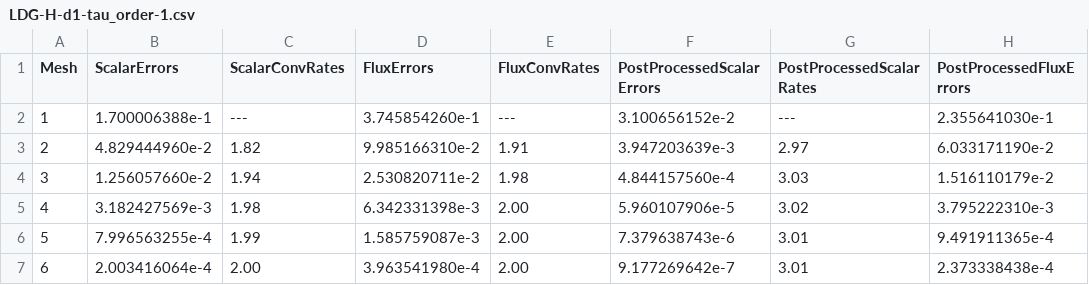
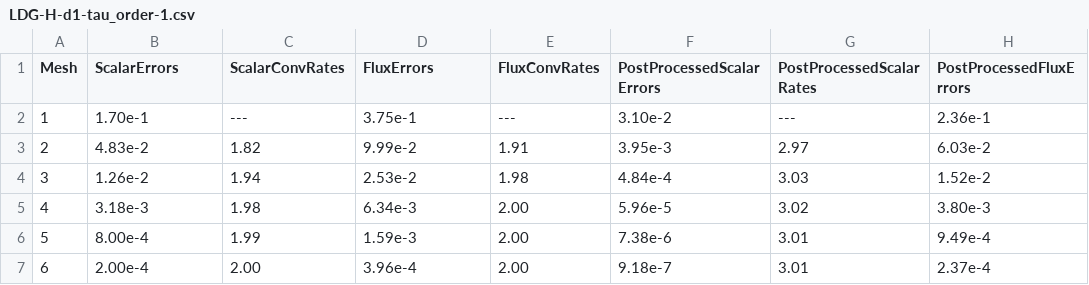
Before and after one commit to thomasgibson/tabula-rasa, a CSV file: results/LDG-H/LDG-H-d1-tau_order-1.csv, drawn as a sheet; only a part is shown; the diff names each change by its address in the sheet, - before the commit and + after, or states it on an @@ line.

```diff
--- a/results/LDG-H/LDG-H-d1-tau_order-1.csv
+++ b/results/LDG-H/LDG-H-d1-tau_order-1.csv
-B2 (ScalarErrors): 1.700006388e-1
+B2 (ScalarErrors): 1.70e-1
-D2 (FluxErrors): 3.745854260e-1
+D2 (FluxErrors): 3.75e-1
-F2 (PostProcessedScalarErrors): 3.100656152e-2
+F2 (PostProcessedScalarErrors): 3.10e-2
-H2 (PostProcessedFluxErrors): 2.355641030e-1
+H2 (PostProcessedFluxErrors): 2.36e-1
-B3 (ScalarErrors): 4.829444960e-2
+B3 (ScalarErrors): 4.83e-2
-D3 (FluxErrors): 9.985166310e-2
+D3 (FluxErrors): 9.99e-2
-F3 (PostProcessedScalarErrors): 3.947203639e-3
+F3 (PostProcessedScalarErrors): 3.95e-3
-H3 (PostProcessedFluxErrors): 6.033171190e-2
+H3 (PostProcessedFluxErrors): 6.03e-2
-B4 (ScalarErrors): 1.256057660e-2
+B4 (ScalarErrors): 1.26e-2
-D4 (FluxErrors): 2.530820711e-2
+D4 (FluxErrors): 2.53e-2
-F4 (PostProcessedScalarErrors): 4.844157560e-4
+F4 (PostProcessedScalarErrors): 4.84e-4
-H4 (PostProcessedFluxErrors): 1.516110179e-2
+H4 (PostProcessedFluxErrors): 1.52e-2
-B5 (ScalarErrors): 3.182427569e-3
+B5 (ScalarErrors): 3.18e-3
-D5 (FluxErrors): 6.342331398e-3
+D5 (FluxErrors): 6.34e-3
-F5 (PostProcessedScalarErrors): 5.960107906e-5
+F5 (PostProcessedScalarErrors): 5.96e-5
-H5 (PostProcessedFluxErrors): 3.795222310e-3
+H5 (PostProcessedFluxErrors): 3.80e-3
-B6 (ScalarErrors): 7.996563255e-4
+B6 (ScalarErrors): 8.00e-4
-D6 (FluxErrors): 1.585759087e-3
+D6 (FluxErrors): 1.59e-3
-F6 (PostProcessedScalarErrors): 7.379638743e-6
+F6 (PostProcessedScalarErrors): 7.38e-6
-H6 (PostProcessedFluxErrors): 9.491911365e-4
+H6 (PostProcessedFluxErrors): 9.49e-4
-B7 (ScalarErrors): 2.003416064e-4
+B7 (ScalarErrors): 2.00e-4
-D7 (FluxErrors): 3.963541980e-4
+D7 (FluxErrors): 3.96e-4
-F7 (PostProcessedScalarErrors): 9.177269642e-7
+F7 (PostProcessedScalarErrors): 9.18e-7
-H7 (PostProcessedFluxErrors): 2.373338438e-4
+H7 (PostProcessedFluxErrors): 2.37e-4
```
Also changed, not shown: results/LDG-H/LDG-H-d1-tau_order-h.csv, results/LDG-H/LDG-H-d1-tau_order-hneg1.csv, 7 other files.
